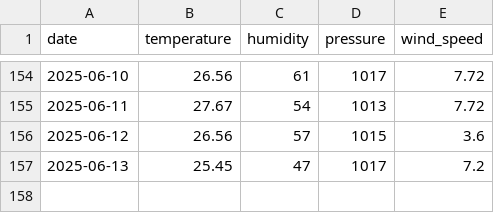
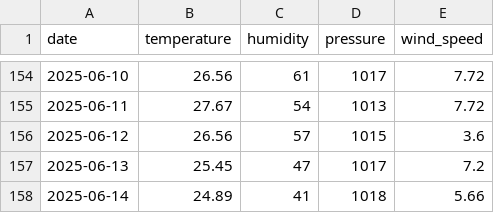
Before and after one commit to ugursaricam/daily-weather-forecast, a CSV file: weather_dataset/weather_history.csv, drawn as a sheet; only a part is shown, gaps mark what is left out; the diff names each change by its address in the sheet, - before the commit and + after, or states it on an @@ line.

Commit message:
Weather data updated - 2025-06-14

```diff
--- a/weather_dataset/weather_history.csv
+++ b/weather_dataset/weather_history.csv
+row 158: 2025-06-14 | 24.89 | 41 | 1018 | 5.66
```
